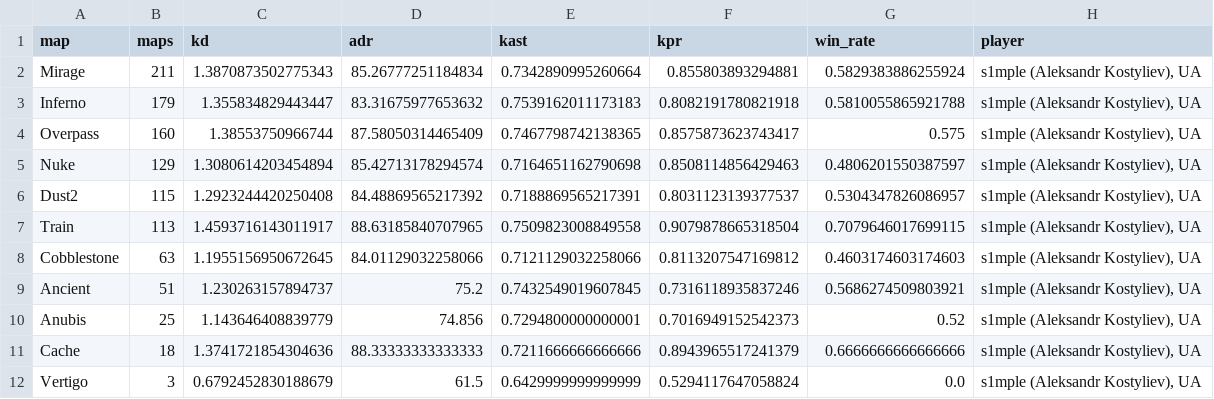
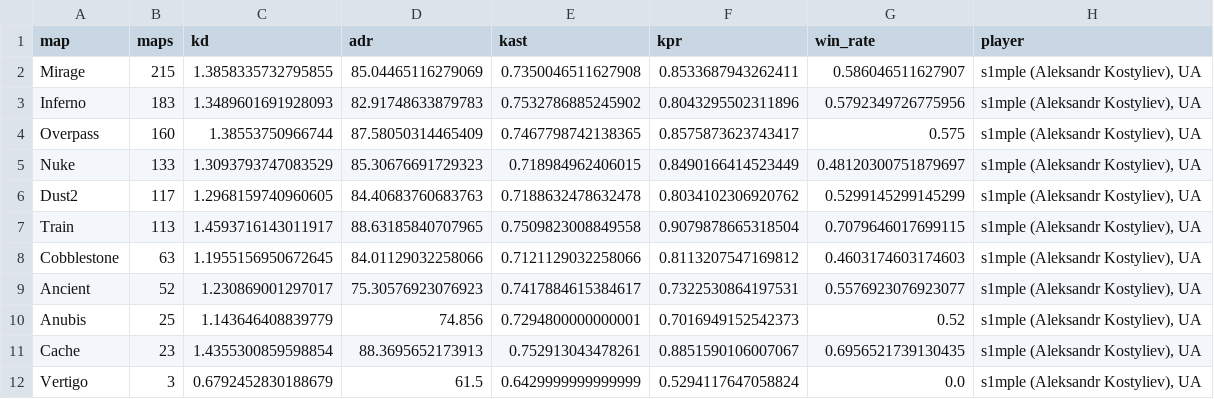
Before and after one commit to IlliaDol/cs2-match-analytics, a CSV file: outputs/player_comparison_s1mple_vs_Donk_by_map.csv, drawn as a sheet.

```diff
--- a/outputs/player_comparison_s1mple_vs_Donk_by_map.csv
+++ b/outputs/player_comparison_s1mple_vs_Donk_by_map.csv
@@ -1,12 +1,12 @@
 map,maps,kd,adr,kast,kpr,win_rate,player
-Mirage,211,1.3870873502775343,85.26777251184834,0.7342890995260664,0.855803893294881,0.5829383886255924,"s1mple (Aleksandr Kostyliev), UA"
-Inferno,179,1.355834829443447,83.31675977653632,0.7539162011173183,0.8082191780821918,0.5810055865921788,"s1mple (Aleksandr Kostyliev), UA"
+Mirage,215,1.3858335732795855,85.04465116279069,0.7350046511627908,0.8533687943262411,0.586046511627907,"s1mple (Aleksandr Kostyliev), UA"
+Inferno,183,1.3489601691928093,82.91748633879783,0.7532786885245902,0.8043295502311896,0.5792349726775956,"s1mple (Aleksandr Kostyliev), UA"
 Overpass,160,1.38553750966744,87.58050314465409,0.7467798742138365,0.8575873623743417,0.575,"s1mple (Aleksandr Kostyliev), UA"
-Nuke,129,1.3080614203454894,85.42713178294574,0.7164651162790698,0.8508114856429463,0.4806201550387597,"s1mple (Aleksandr Kostyliev), UA"
-Dust2,115,1.2923244420250408,84.48869565217392,0.7188869565217391,0.8031123139377537,0.5304347826086957,"s1mple (Aleksandr Kostyliev), UA"
+Nuke,133,1.3093793747083529,85.30676691729323,0.718984962406015,0.8490166414523449,0.48120300751879697,"s1mple (Aleksandr Kostyliev), UA"
+Dust2,117,1.2968159740960605,84.40683760683763,0.7188632478632478,0.8034102306920762,0.5299145299145299,"s1mple (Aleksandr Kostyliev), UA"
 Train,113,1.4593716143011917,88.63185840707965,0.7509823008849558,0.9079878665318504,0.7079646017699115,"s1mple (Aleksandr Kostyliev), UA"
 Cobblestone,63,1.1955156950672645,84.01129032258066,0.7121129032258066,0.8113207547169812,0.4603174603174603,"s1mple (Aleksandr Kostyliev), UA"
-Ancient,51,1.230263157894737,75.2,0.7432549019607845,0.7316118935837246,0.5686274509803921,"s1mple (Aleksandr Kostyliev), UA"
+Ancient,52,1.230869001297017,75.30576923076923,0.7417884615384617,0.7322530864197531,0.5576923076923077,"s1mple (Aleksandr Kostyliev), UA"
 Anubis,25,1.143646408839779,74.856,0.7294800000000001,0.7016949152542373,0.52,"s1mple (Aleksandr Kostyliev), UA"
-Cache,18,1.3741721854304636,88.33333333333333,0.7211666666666666,0.8943965517241379,0.6666666666666666,"s1mple (Aleksandr Kostyliev), UA"
+Cache,23,1.4355300859598854,88.3695652173913,0.752913043478261,0.8851590106007067,0.6956521739130435,"s1mple (Aleksandr Kostyliev), UA"
 Vertigo,3,0.6792452830188679,61.5,0.6429999999999999,0.5294117647058824,0.0,"s1mple (Aleksandr Kostyliev), UA"
```
Also changed, not shown: outputs/bayesian_ratings.csv, outputs/causal_event_pairs.csv, 40 other files.
